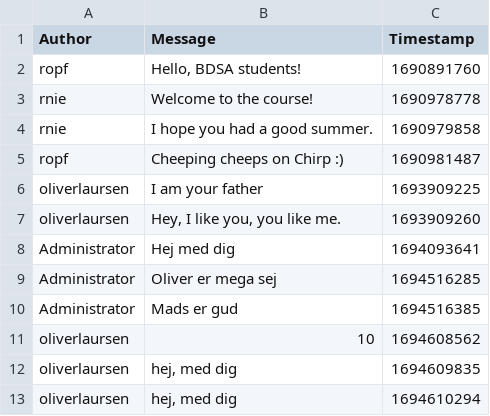
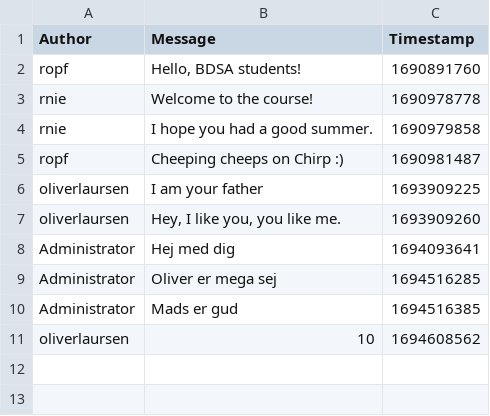
Before and after one commit to ITU-BDSA-GROUP-20/Chirp, a CSV file: data/chirp_cli_db.csv, drawn as a sheet.

```diff
--- a/data/chirp_cli_db.csv
+++ b/data/chirp_cli_db.csv
@@ -11,3 +11 @@ Administrator,"Mads er gud",1694516385
 oliverlaursen,10,1694608562
-oliverlaursen,"hej, med dig",1694609835
-oliverlaursen,"hej, med dig",1694610294
```
Also changed, not shown: 2 other files.
